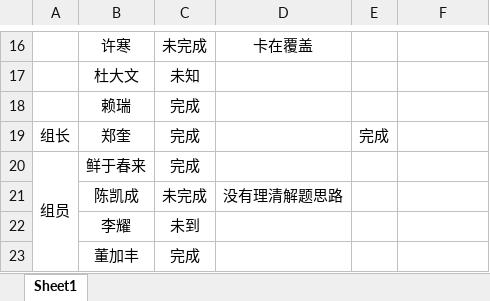
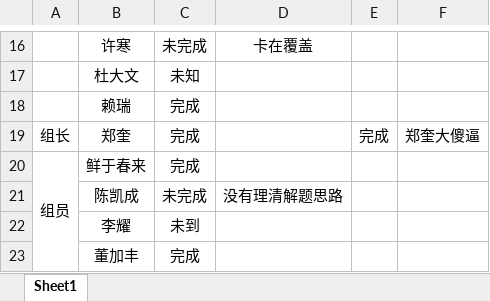
Before and after one commit to Larry21gram/BJT, an Excel workbook: 作业完成情况汇总.xlsx, sheet Sheet1, drawn as a sheet; only a part is shown, gaps mark what is left out; values as stored, in another font and other column widths than the file's, no borders; the diff names each change by its address in the sheet, - before the commit and + after, or states it on an @@ line.

Commit message:
vvvv

```diff
--- a/作业完成情况汇总.xlsx (sheet Sheet1)
+++ b/作业完成情况汇总.xlsx (sheet Sheet1)
-F19: (empty)
+F19: 郑奎大傻逼
```
